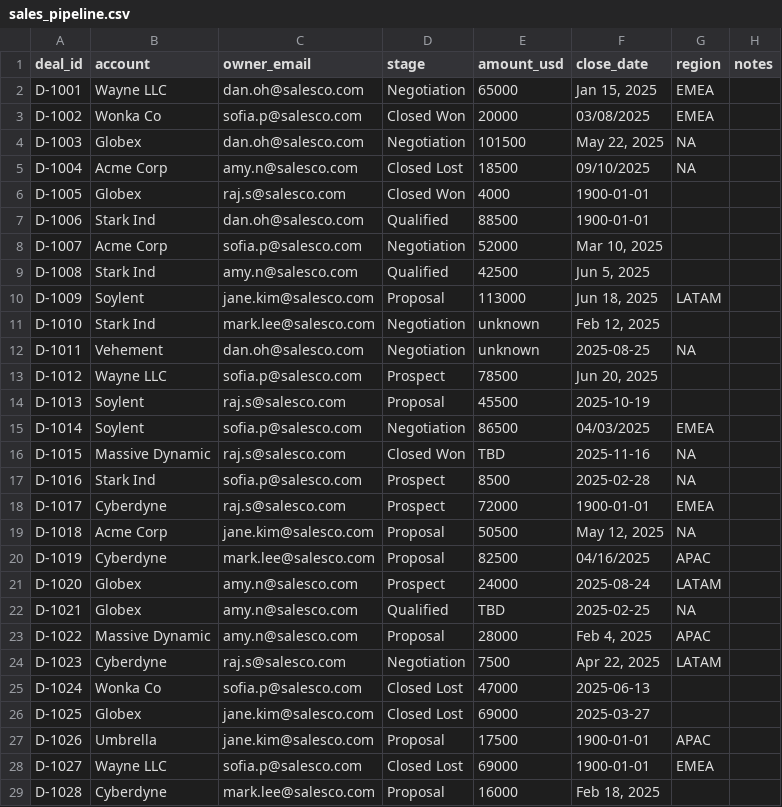
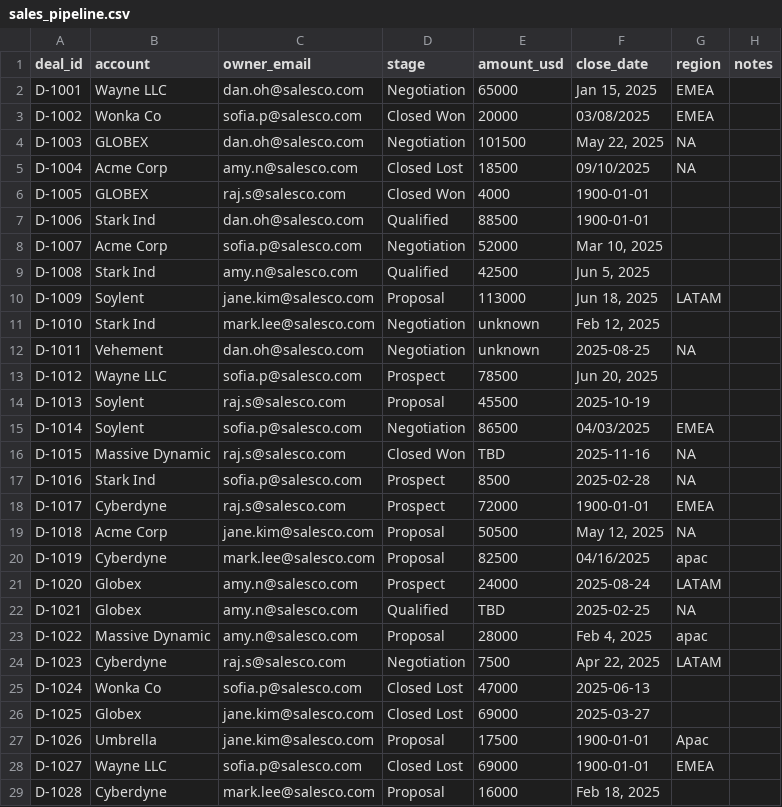
Before and after one commit to seanbae-analyst/pivoxdata, a CSV file: samples/sales_pipeline.csv, drawn as a sheet; only a part is shown.

```diff
--- a/samples/sales_pipeline.csv
+++ b/samples/sales_pipeline.csv
@@ -3,5 +3,5 @@ D-1001,Wayne LLC,dan.oh@salesco.com,Negotiation,65000,"Jan 15, 2025",EMEA,
 D-1002,Wonka Co,sofia.p@salesco.com,Closed Won,20000,03/08/2025,EMEA,
-D-1003,Globex,dan.oh@salesco.com,Negotiation,101500,"May 22, 2025",NA,
+D-1003,GLOBEX,dan.oh@salesco.com,Negotiation,101500,"May 22, 2025",NA,
 D-1004,Acme Corp,amy.n@salesco.com,Closed Lost,18500,09/10/2025,NA,
-D-1005,Globex,raj.s@salesco.com,Closed Won,4000,1900-01-01,,
+D-1005,GLOBEX,raj.s@salesco.com,Closed Won,4000,1900-01-01,,
 D-1006,Stark Ind,dan.oh@salesco.com,Qualified,88500,1900-01-01,,
@@ -19,6 +19,6 @@ D-1017,Cyberdyne,raj.s@salesco.com,Prospect,72000,1900-01-01,EMEA,
 D-1018,Acme Corp,jane.kim@salesco.com,Proposal,50500,"May 12, 2025",NA,
-D-1019,Cyberdyne,mark.lee@salesco.com,Proposal,82500,04/16/2025,APAC,
+D-1019,Cyberdyne,mark.lee@salesco.com,Proposal,82500,04/16/2025,apac,
 D-1020,Globex,amy.n@salesco.com,Prospect,24000,2025-08-24,LATAM,
 D-1021,Globex,amy.n@salesco.com,Qualified,TBD,2025-02-25,NA,
-D-1022,Massive Dynamic,amy.n@salesco.com,Proposal,28000,"Feb 4, 2025",APAC,
+D-1022,Massive Dynamic,amy.n@salesco.com,Proposal,28000,"Feb 4, 2025",apac,
 D-1023,Cyberdyne,raj.s@salesco.com,Negotiation,7500,"Apr 22, 2025",LATAM,
@@ -26,3 +26,3 @@ D-1024,Wonka Co,sofia.p@salesco.com,Closed Lost,47000,2025-06-13,,
 D-1025,Globex,jane.kim@salesco.com,Closed Lost,69000,2025-03-27,,
-D-1026,Umbrella,jane.kim@salesco.com,Proposal,17500,1900-01-01,APAC,
+D-1026,Umbrella,jane.kim@salesco.com,Proposal,17500,1900-01-01,Apac,
 D-1027,Wayne LLC,sofia.p@salesco.com,Closed Lost,69000,1900-01-01,EMEA,
```
Also changed, not shown: 4 other files.
